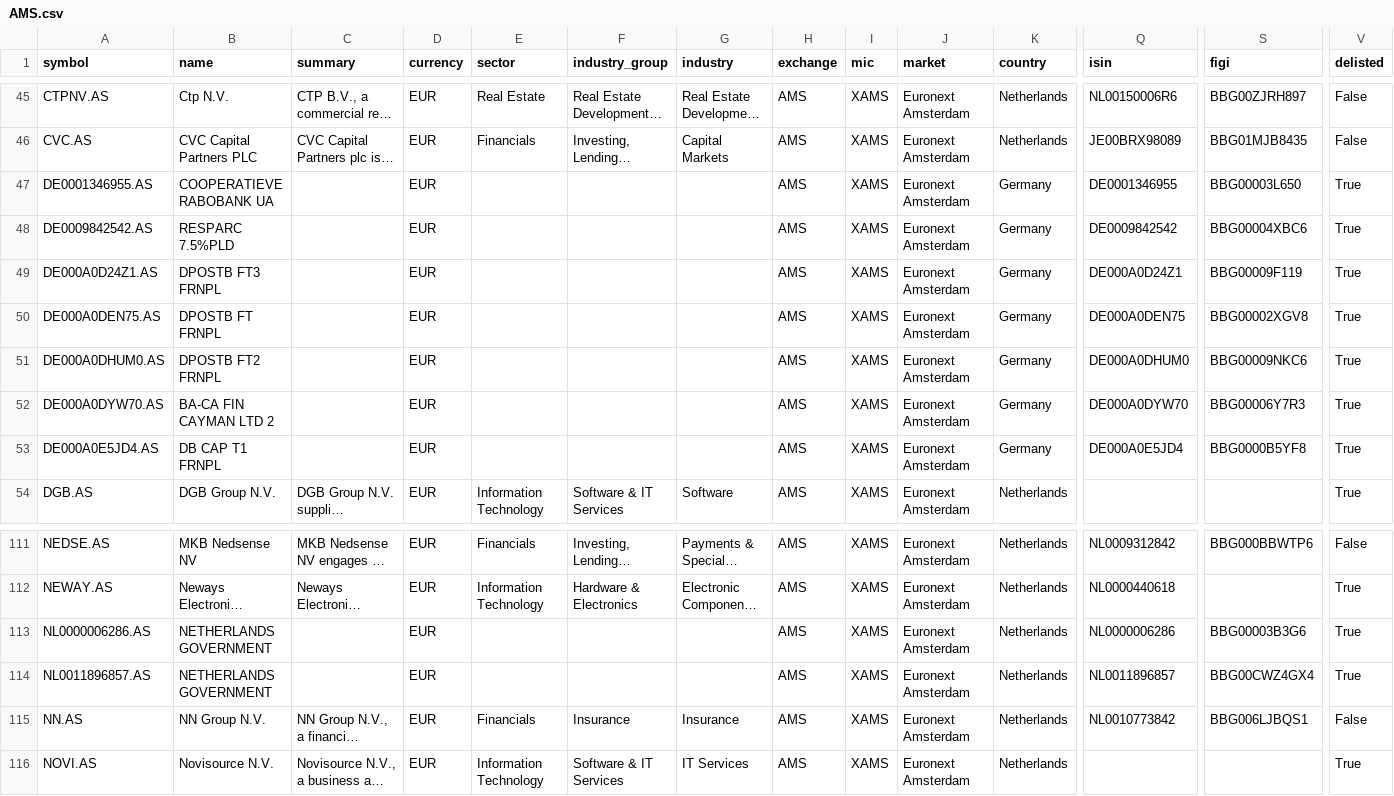
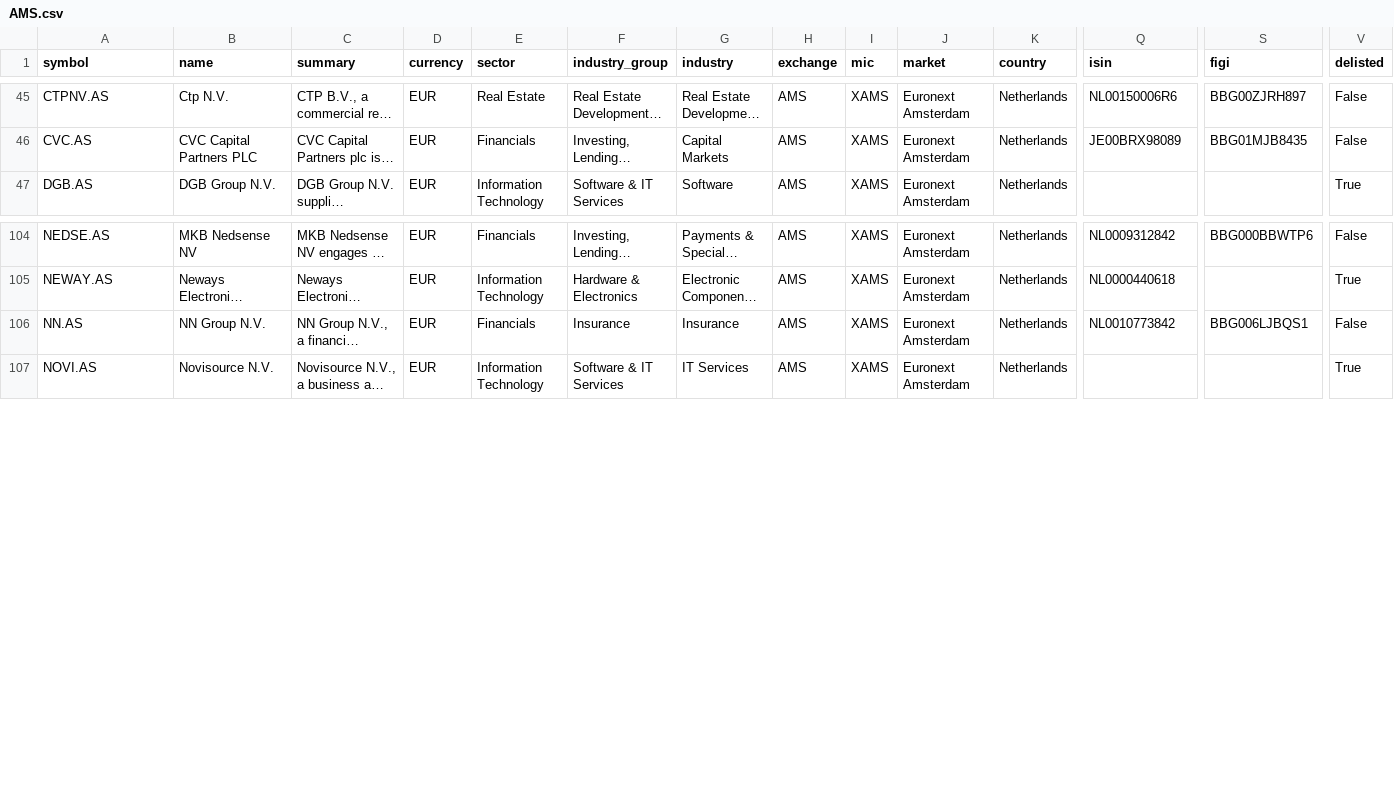
Before and after one commit to JerBouma/FinanceDatabase, a CSV file: database/equities/AMS.csv, drawn as a sheet; only a part is shown, gaps mark what is left out; long unchanged cells end in …; rows hold the shown columns only; the diff names each change by its address in the sheet, - before the commit and + after, or states it on an @@ line.

```diff
--- a/database/equities/AMS.csv
+++ b/database/equities/AMS.csv
-row 47: DE0001346955.AS | COOPERATIEVE RABOBANK UA |  | EUR |  |  |  | AMS | XAMS | Euronext Amsterdam | Germany | DE0001346955 | BBG00003L650 | True
-row 48: DE0009842542.AS | RESPARC 7.5%PLD |  | EUR |  |  |  | AMS | XAMS | Euronext Amsterdam | Germany | DE0009842542 | BBG00004XBC6 | True
-row 49: DE000A0D24Z1.AS | DPOSTB FT3 FRNPL |  | EUR |  |  |  | AMS | XAMS | Euronext Amsterdam | Germany | DE000A0D24Z1 | BBG00009F119 | True
-row 50: DE000A0DEN75.AS | DPOSTB FT FRNPL |  | EUR |  |  |  | AMS | XAMS | Euronext Amsterdam | Germany | DE000A0DEN75 | BBG00002XGV8 | True
-row 51: DE000A0DHUM0.AS | DPOSTB FT2 FRNPL |  | EUR |  |  |  | AMS | XAMS | Euronext Amsterdam | Germany | DE000A0DHUM0 | BBG00009NKC6 | True
-row 52: DE000A0DYW70.AS | BA-CA FIN CAYMAN LTD 2 |  | EUR |  |  |  | AMS | XAMS | Euronext Amsterdam | Germany | DE000A0DYW70 | BBG00006Y7R3 | True
-row 53: DE000A0E5JD4.AS | DB CAP T1 FRNPL |  | EUR |  |  |  | AMS | XAMS | Euronext Amsterdam | Germany | DE000A0E5JD4 | BBG0000B5YF8 | True
-row 113: NL0000006286.AS | NETHERLANDS GOVERNMENT |  | EUR |  |  |  | AMS | XAMS | Euronext Amsterdam | Netherlands | NL0000006286 | BBG00003B3G6 | True
-row 114: NL0011896857.AS | NETHERLANDS GOVERNMENT |  | EUR |  |  |  | AMS | XAMS | Euronext Amsterdam | Netherlands | NL0011896857 | BBG00CWZ4GX4 | True
```
Also changed, not shown: database/equities/ASE.csv, database/equities/CPH.csv, 21 other files.
